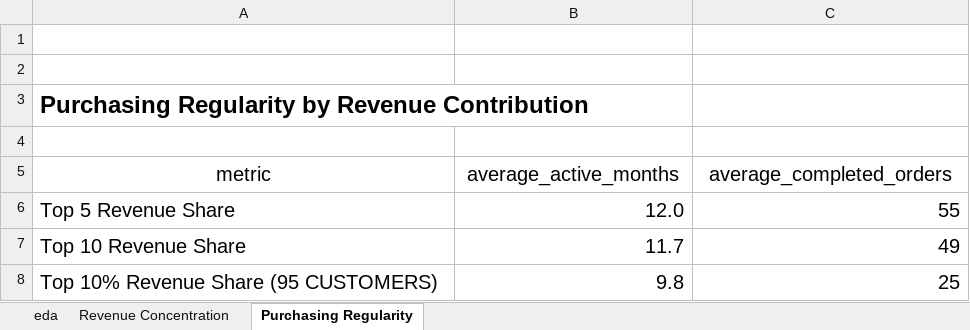
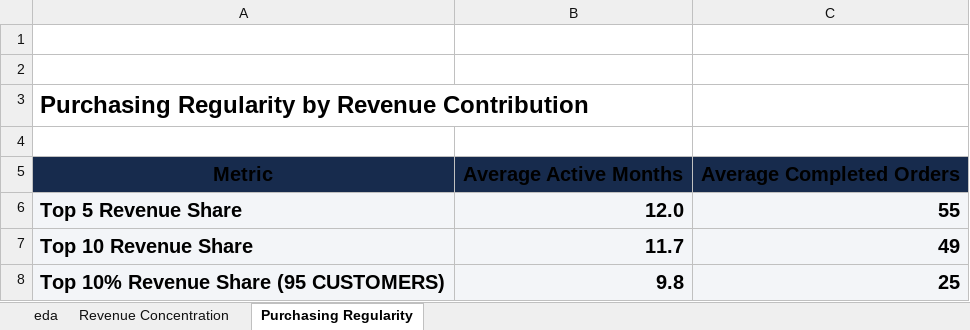
Before and after one commit to ahadel943/customer_revenue_concentration_and_purchasing_regularity_analysis, an Excel workbook: analysis.xlsx, sheet Purchasing Regularity, drawn as a sheet; values as stored, in another font and other column widths than the file's, no borders; charts and pictures and table styles not drawn; removed rows and columns are numbered as before the commit, all else as after; the diff names each change by its address in the sheet, - before the commit and + after, or states it on an @@ line.

Commit message:
ANALYSIS

```diff
--- a/analysis.xlsx (sheet Purchasing Regularity)
+++ b/analysis.xlsx (sheet Purchasing Regularity)
-row 5: metric | average_active_months | average_completed_orders
+row 5: Metric | Average Active Months | Average Completed Orders
@@ A6:C8 fill: none → #F3F5F8, bold: off → on @@
```
Also changed, not shown: 3 other files.
